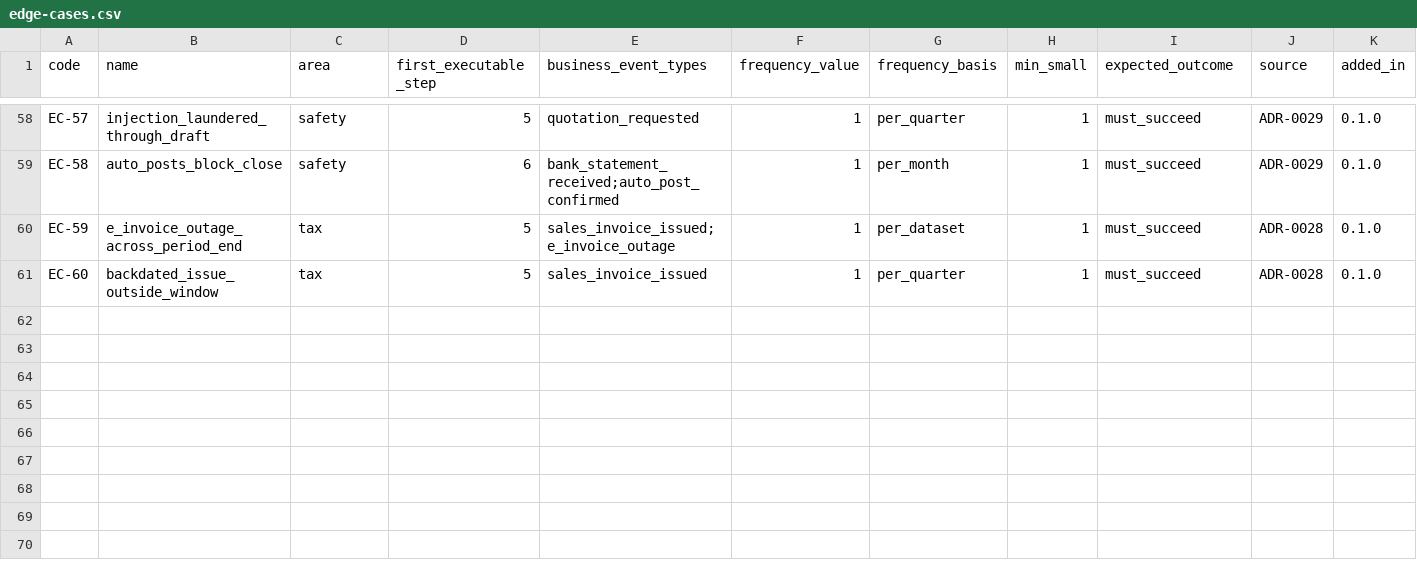
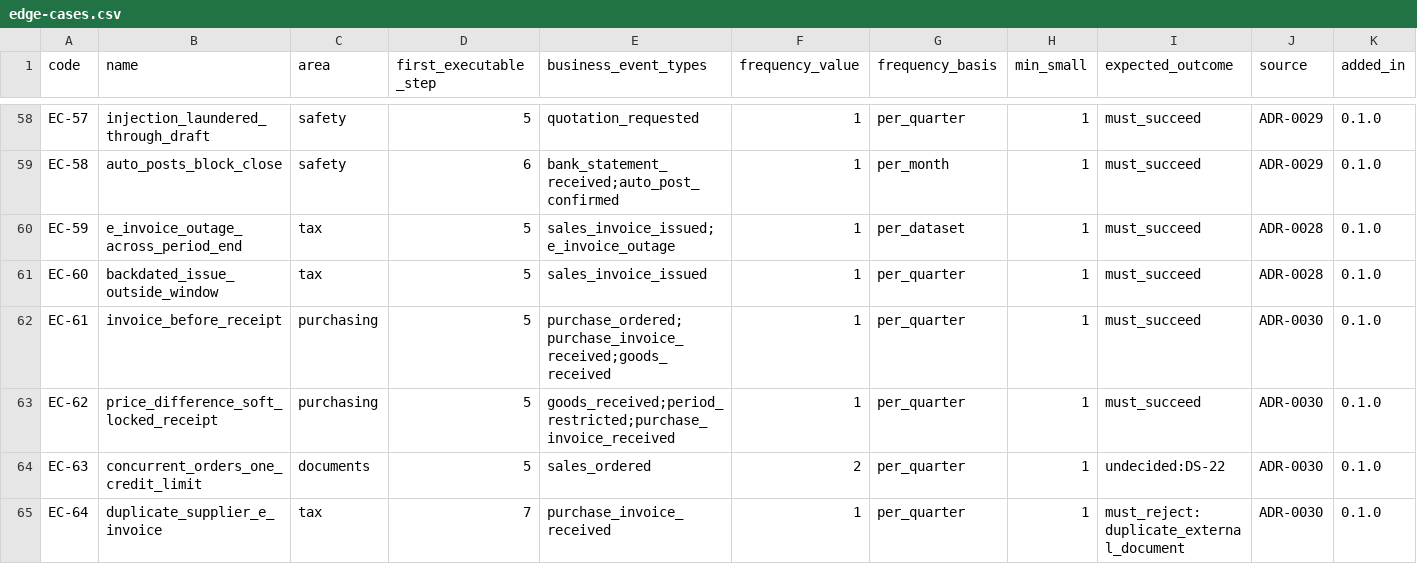
Before and after one commit to AnGaudium/ERPMe, a CSV file: docs/catalogs/edge-cases.csv, drawn as a sheet; only a part is shown, gaps mark what is left out; rows hold the shown columns only; the diff names each change by its address in the sheet, - before the commit and + after, or states it on an @@ line.

```diff
--- a/docs/catalogs/edge-cases.csv
+++ b/docs/catalogs/edge-cases.csv
+row 62: EC-61 | invoice_before_receipt | purchasing | 5 | purchase_ordered;purchase_invoice_received;goods_received | 1 | per_quarter | 1 | must_succeed | ADR-0030 | 0.1.0
+row 63: EC-62 | price_difference_soft_locked_receipt | purchasing | 5 | goods_received;period_restricted;purchase_invoice_received | 1 | per_quarter | 1 | must_succeed | ADR-0030 | 0.1.0
+row 64: EC-63 | concurrent_orders_one_credit_limit | documents | 5 | sales_ordered | 2 | per_quarter | 1 | undecided:DS-22 | ADR-0030 | 0.1.0
+row 65: EC-64 | duplicate_supplier_e_invoice | tax | 7 | purchase_invoice_received | 1 | per_quarter | 1 | must_reject:duplicate_external_document | ADR-0030 | 0.1.0
```
Also changed, not shown: docs/catalogs/invariants.csv, 24 other files.
